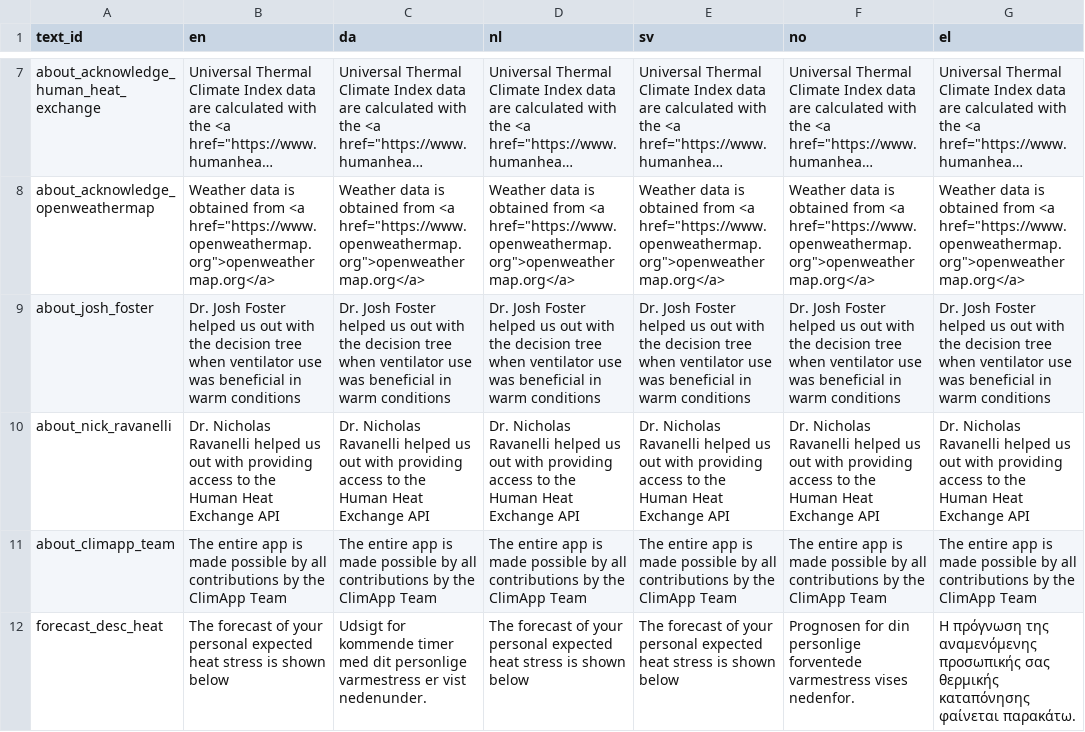
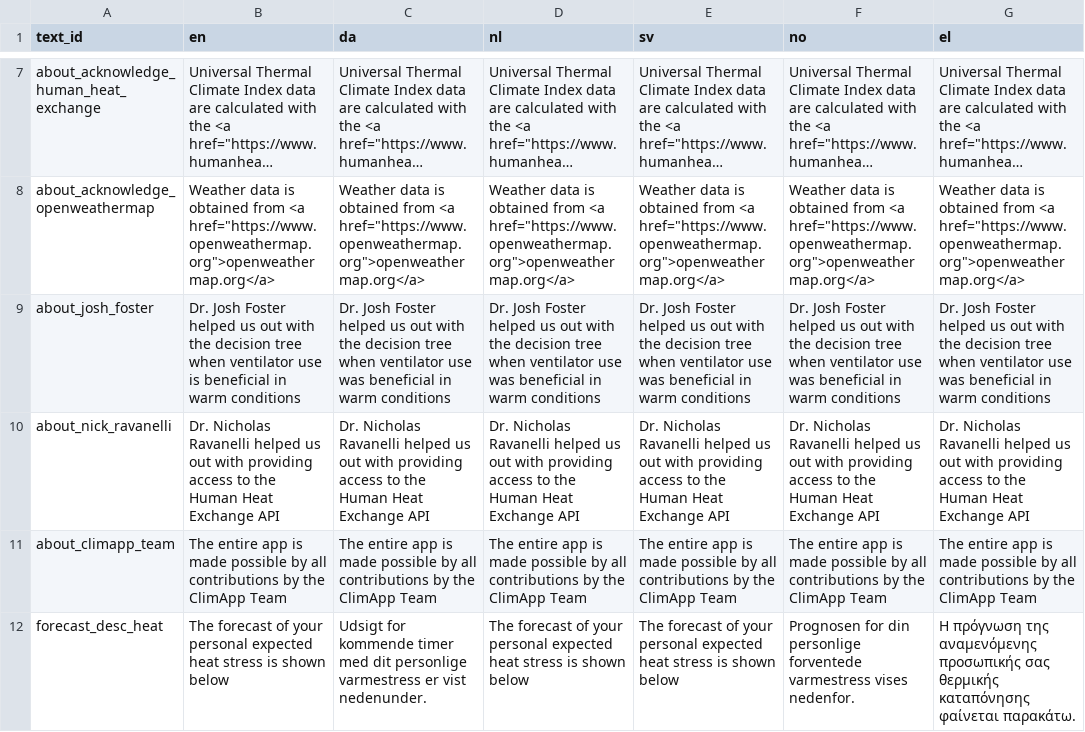
Before and after one commit to frksteenhoff/ClimApp, a CSV file: cordova/climapp/www/translations/climapp_translation_sheet - sentences.csv, drawn as a sheet; only a part is shown, gaps mark what is left out; long unchanged cells end in …; the diff covers the shown part only; the diff names each change by its address in the sheet, - before the commit and + after, or states it on an @@ line.

```diff
--- a/cordova/climapp/www/translations/climapp_translation_sheet - sentences.csv
+++ b/cordova/climapp/www/translations/climapp_translation_sheet - sentences.csv
-B9 (en): …ventilator use was beneficial in…
+B9 (en): …ventilator use is beneficial in…
```
Also changed, not shown: 1 added row elsewhere in this file, 7 other files.
